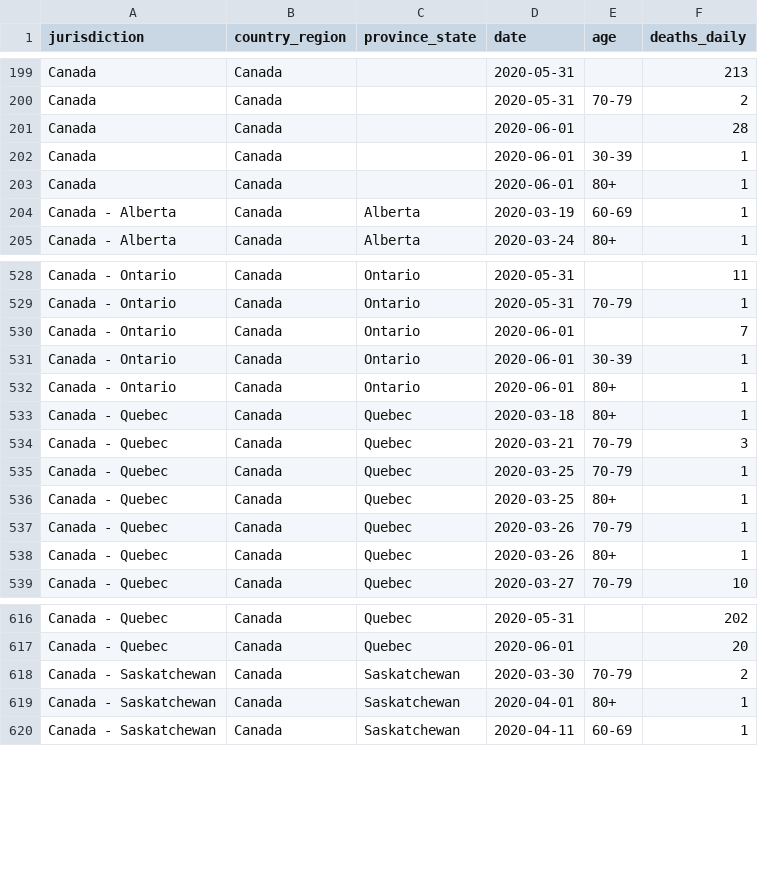
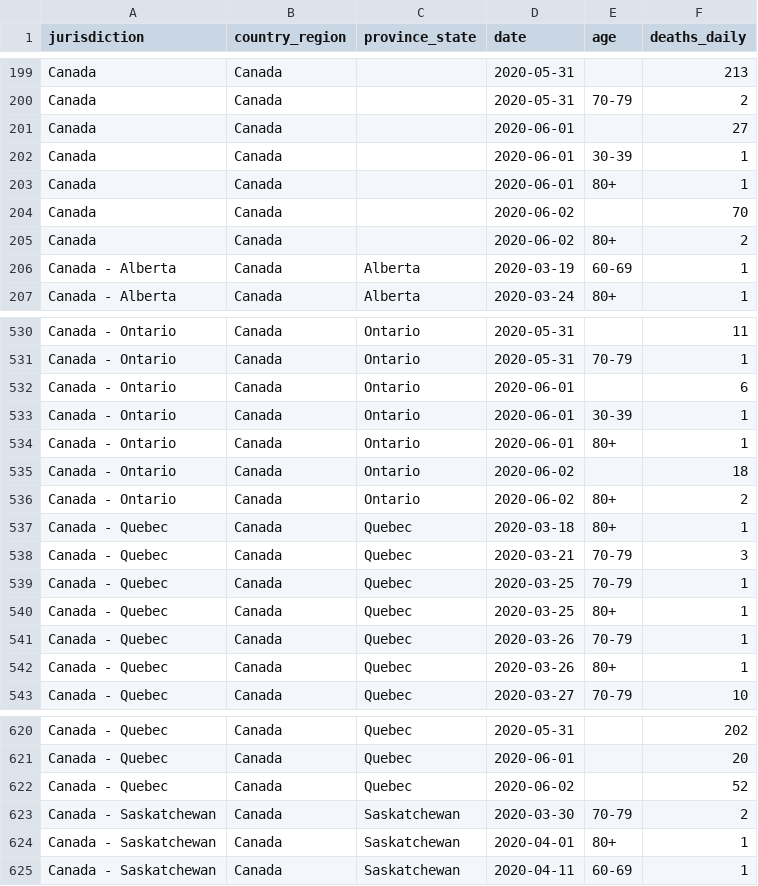
Before and after one commit to ApexRMS/covid19sim, a CSV file: data/deaths-detailed-canada-output.csv, drawn as a sheet; only a part is shown, gaps mark what is left out.

Commit message:
2020-06-03 data/forecast update

```diff
--- a/data/deaths-detailed-canada-output.csv
+++ b/data/deaths-detailed-canada-output.csv
@@ -200,5 +200,7 @@ Canada,Canada,,2020-05-31,,213
 Canada,Canada,,2020-05-31,70-79,2
-Canada,Canada,,2020-06-01,,28
+Canada,Canada,,2020-06-01,,27
 Canada,Canada,,2020-06-01,30-39,1
 Canada,Canada,,2020-06-01,80+,1
+Canada,Canada,,2020-06-02,,70
+Canada,Canada,,2020-06-02,80+,2
 Canada - Alberta,Canada,Alberta,2020-03-19,60-69,1
@@ -529,5 +531,7 @@ Canada - Ontario,Canada,Ontario,2020-05-31,,11
 Canada - Ontario,Canada,Ontario,2020-05-31,70-79,1
-Canada - Ontario,Canada,Ontario,2020-06-01,,7
+Canada - Ontario,Canada,Ontario,2020-06-01,,6
 Canada - Ontario,Canada,Ontario,2020-06-01,30-39,1
 Canada - Ontario,Canada,Ontario,2020-06-01,80+,1
+Canada - Ontario,Canada,Ontario,2020-06-02,,18
+Canada - Ontario,Canada,Ontario,2020-06-02,80+,2
 Canada - Quebec,Canada,Quebec,2020-03-18,80+,1
@@ -617,2 +621,3 @@ Canada - Quebec,Canada,Quebec,2020-05-31,,202
 Canada - Quebec,Canada,Quebec,2020-06-01,,20
+Canada - Quebec,Canada,Quebec,2020-06-02,,52
 Canada - Saskatchewan,Canada,Saskatchewan,2020-03-30,70-79,2
```
Also changed, not shown: 10 other files.
